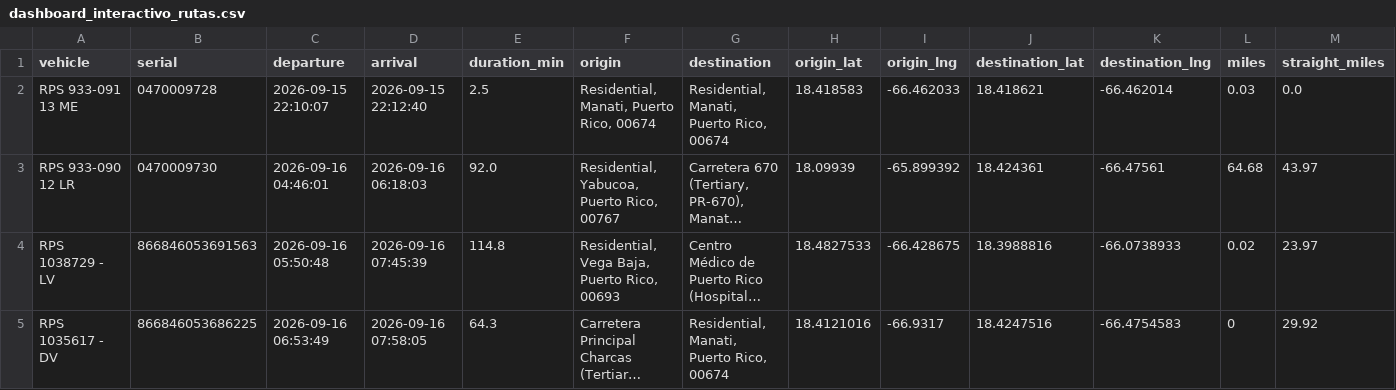
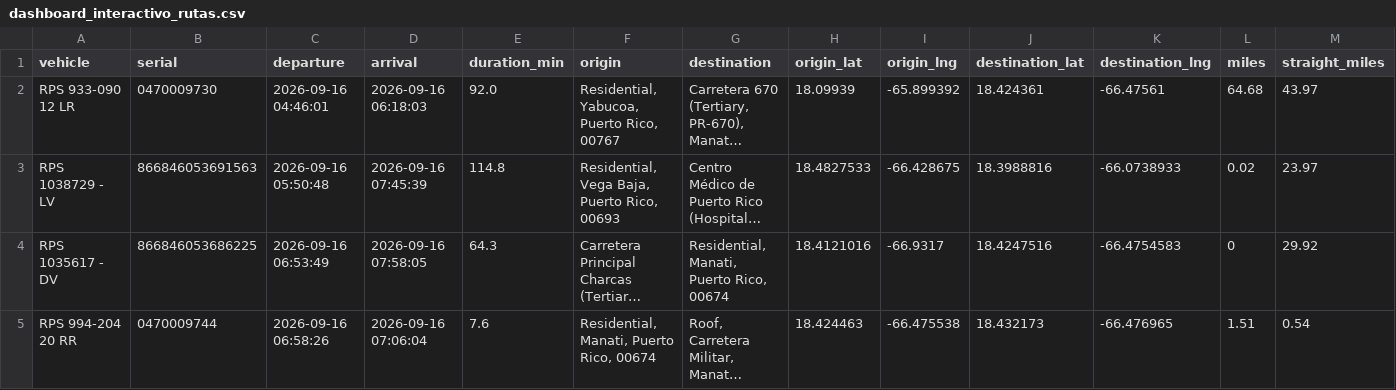
Before and after one commit to epac-hub/rps, a CSV file: dashboard_interactivo_rutas.csv, drawn as a sheet; only a part is shown; the shorter side is filled out with more unchanged rows; long unchanged cells end in …; rows hold the shown columns only; the diff names each change by its address in the sheet, - before the commit and + after, or states it on an @@ line.

Commit message:
Refresh fleet dashboard data

```diff
--- a/dashboard_interactivo_rutas.csv
+++ b/dashboard_interactivo_rutas.csv
-row 2: RPS 933-091 13 ME | 0470009728 | 2026-09-15 22:10:07 | 2026-09-15 22:12:40 | 2.5 | Residential, Manati, Puerto Rico, 00674 | Residential, Manati, Puerto Rico, 00674 | 18.418583 | -66.462033 | 18.418621 | -66.462014 | 0.03 | 0.0
```
Also changed, not shown: dashboard_interactivo_resumen.csv, 2 other files.
